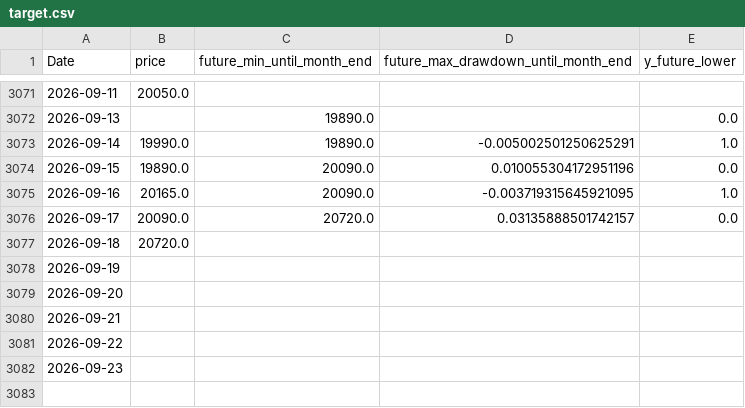
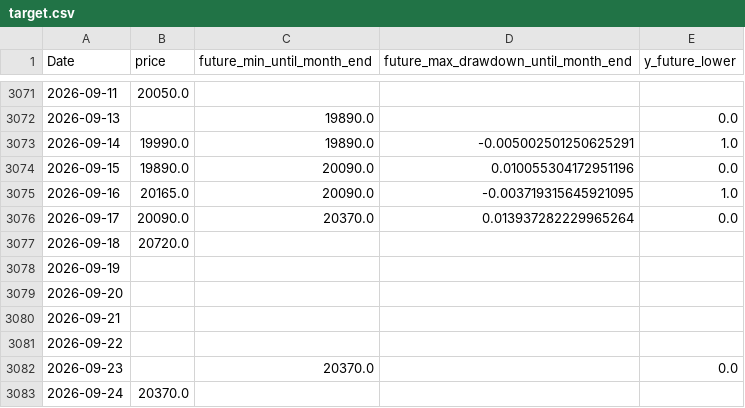
Before and after one commit to ukimotodatascience/gold-buy-timing-optimizer, a CSV file: data/target.csv, drawn as a sheet; only a part is shown, gaps mark what is left out.

```diff
--- a/data/target.csv
+++ b/data/target.csv
@@ -3075,3 +3075,3 @@
 2026-09-16,20165.0,20090.0,-0.003719315645921095,1.0
-2026-09-17,20090.0,20720.0,0.03135888501742157,0.0
+2026-09-17,20090.0,20370.0,0.013937282229965264,0.0
 2026-09-18,20720.0,,,
@@ -3081,2 +3081,3 @@
 2026-09-22,,,,
-2026-09-23,,,,
+2026-09-23,,20370.0,,0.0
+2026-09-24,20370.0,,,
```
Also changed, not shown: 2 other files.
